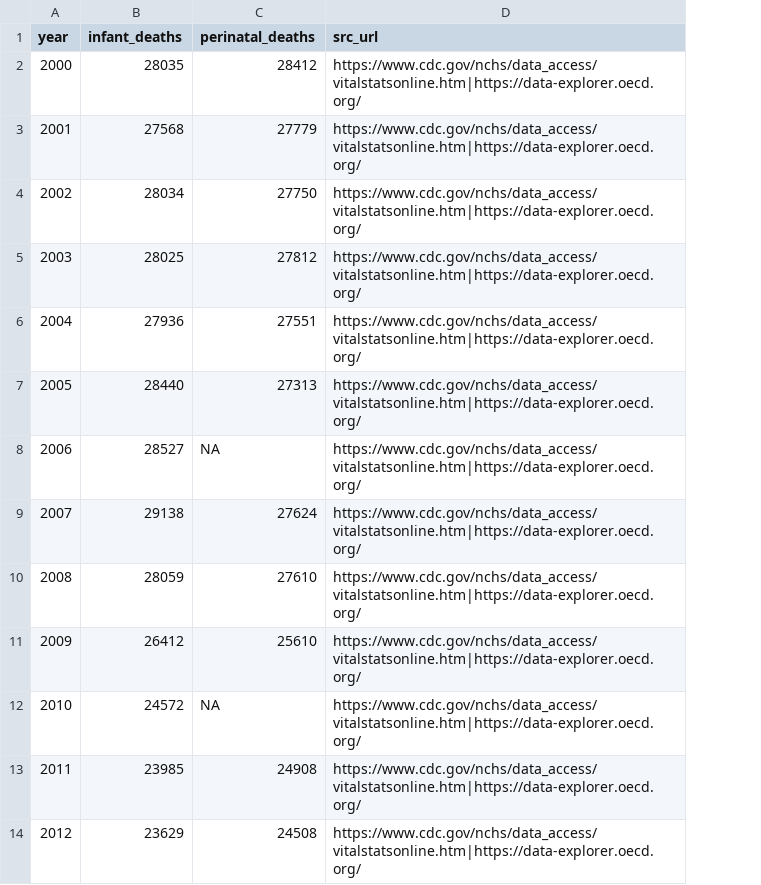
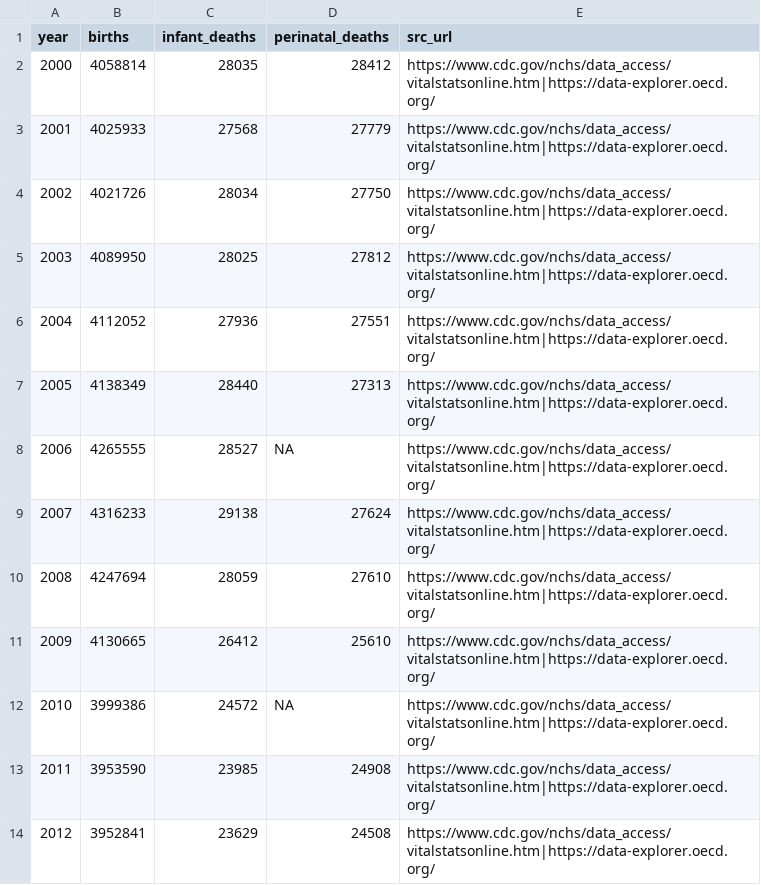
Before and after one commit to hudikaha/mstats, a CSV file: web/data/mortyear-us-series.csv, drawn as a sheet; only a part is shown; the diff names each change by its address in the sheet, - before the commit and + after, or states it on an @@ line.

```diff
--- a/web/data/mortyear-us-series.csv
+++ b/web/data/mortyear-us-series.csv
+column B (births), rows 2-14: 4058814 | 4025933 | 4021726 | 4089950 | 4112052 | 4138349 | 4265555 | 4316233 | 4247694 | 4130665 | 3999386 | 3953590 | 3952841
```
Also changed, not shown: 1 other file.
